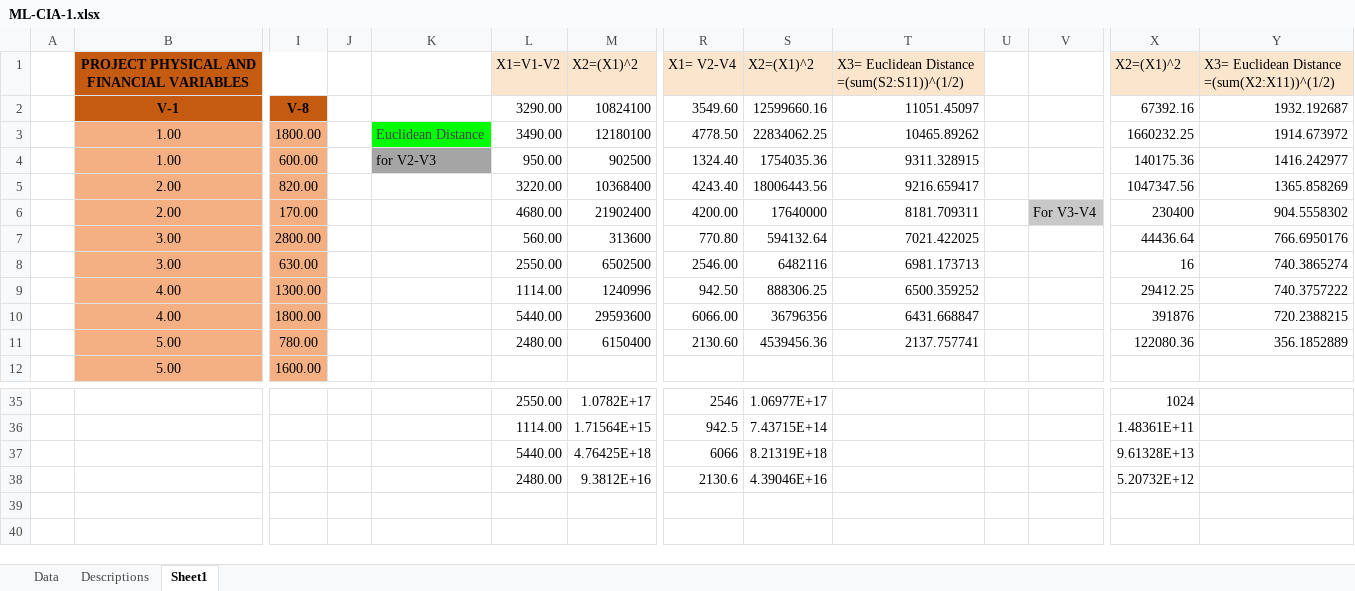
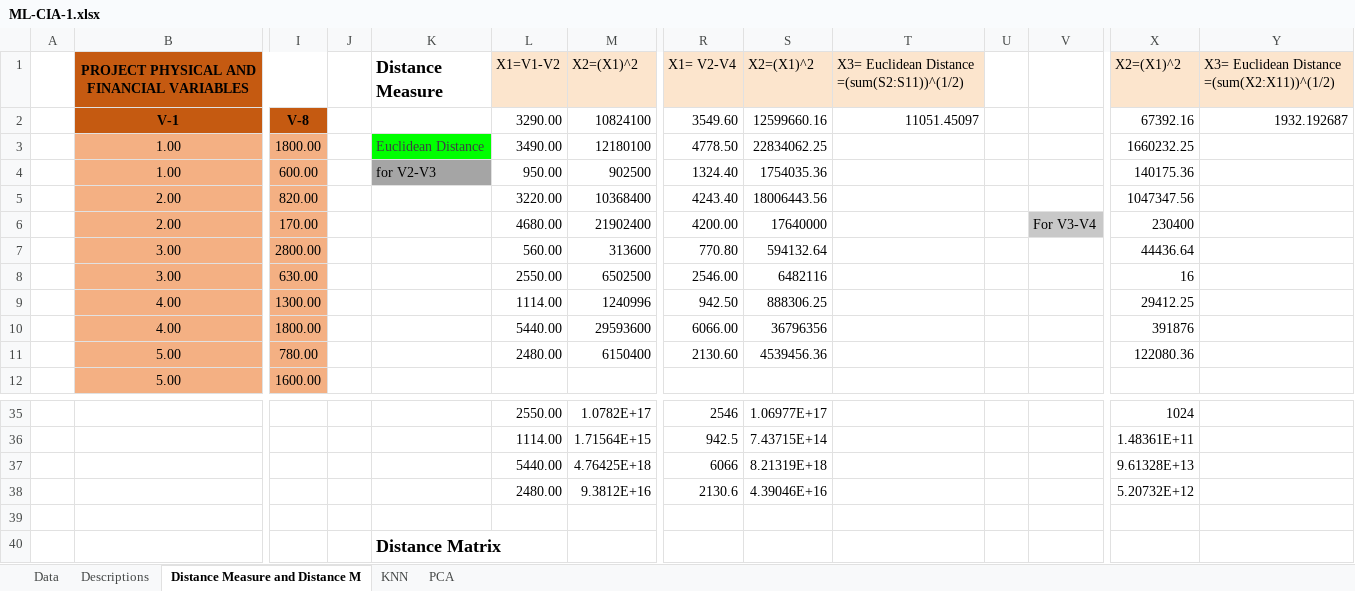
Before and after one commit to riyaGurbani/MachineLearning, an Excel workbook: ML-CIA-1.xlsx, sheet Distance Measure and Distance M, drawn as a sheet; only a part is shown, gaps mark what is left out; values as stored, in another font and other column widths than the file's, no borders; charts and pictures not drawn; rows hold the shown columns only; the diff names each change by its address in the sheet, - before the commit and + after, or states it on an @@ line.

```diff
--- a/ML-CIA-1.xlsx (sheet Distance Measure and Distance M)
+++ b/ML-CIA-1.xlsx (sheet Distance Measure and Distance M)
-sheet tab: Sheet1
+sheet tab: Distance Measure and Distance M
+sheet tab: KNN
+sheet tab: PCA
-K1: (empty)
+K1: Distance Measure
-T3: 10465.89262
+T3: (empty)
-Y3: 1914.673972
+Y3: (empty)
-T4: 9311.328915
+T4: (empty)
-Y4: 1416.242977
+Y4: (empty)
-T5: 9216.659417
+T5: (empty)
-Y5: 1365.858269
+Y5: (empty)
-T6: 8181.709311
+T6: (empty)
-Y6: 904.5558302
+Y6: (empty)
-T7: 7021.422025
+T7: (empty)
-Y7: 766.6950176
+Y7: (empty)
-T8: 6981.173713
+T8: (empty)
-Y8: 740.3865274
+Y8: (empty)
-T9: 6500.359252
+T9: (empty)
-Y9: 740.3757222
+Y9: (empty)
-T10: 6431.668847
+T10: (empty)
-Y10: 720.2388215
+Y10: (empty)
-T11: 2137.757741
+T11: (empty)
-Y11: 356.1852889
+Y11: (empty)
+row 39: (empty)
+row 40:  |  |  |  | Distance Matrix
```
Also changed, not shown: charts or pictures.
